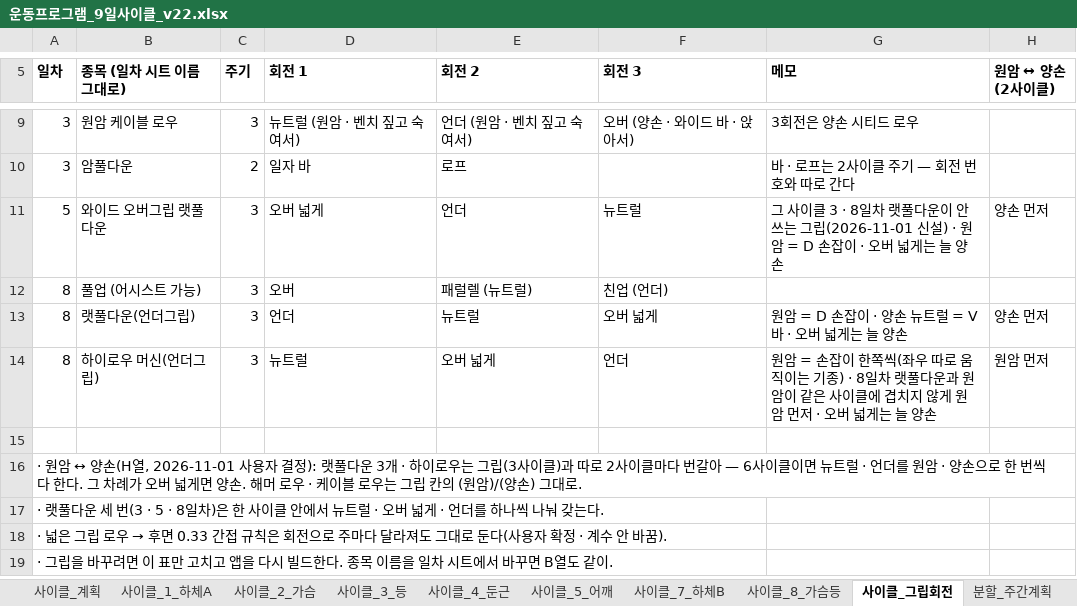
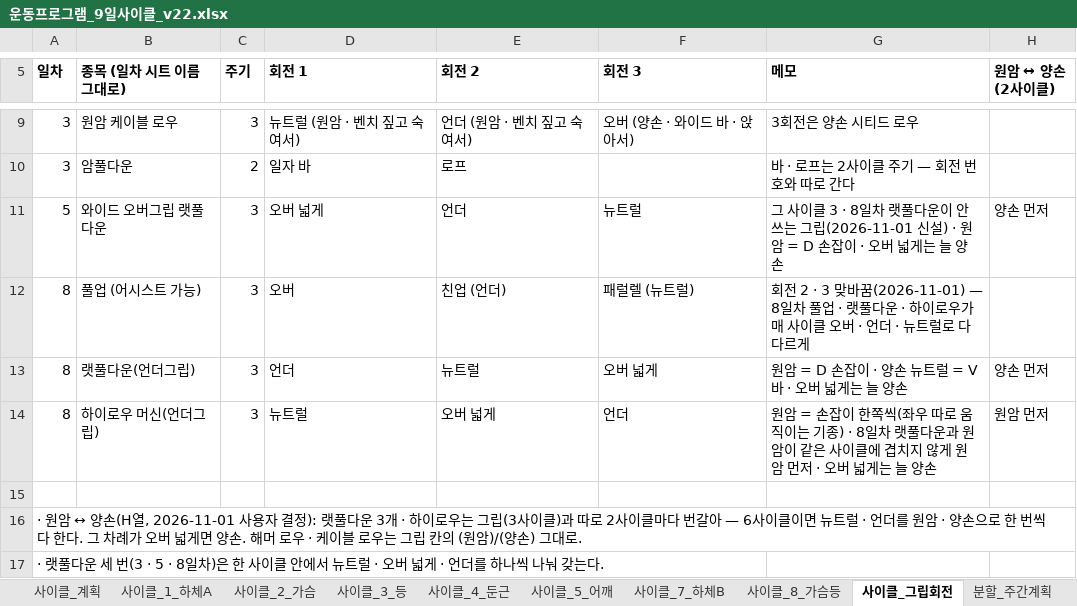
Before and after one commit to ktmffl-max/health1234, an Excel workbook: 운동프로그램_9일사이클_v22.xlsx, sheet 사이클_그립회전, drawn as a sheet; only a part is shown, gaps mark what is left out; the shorter side is filled out with more unchanged rows; values as stored, in another font and other column widths than the file's, no borders; the diff names each change by its address in the sheet, - before the commit and + after, or states it on an @@ line.

```diff
--- a/운동프로그램_9일사이클_v22.xlsx (sheet 사이클_그립회전)
+++ b/운동프로그램_9일사이클_v22.xlsx (sheet 사이클_그립회전)
-E12 (회전 2): 패럴렐 (뉴트럴)
+E12 (회전 2): 친업 (언더)
-F12 (회전 3): 친업 (언더)
+F12 (회전 3): 패럴렐 (뉴트럴)
-G12 (메모): (empty)
+G12 (메모): 회전 2 · 3 맞바꿈(2026-11-01) — 8일차 풀업 · 랫풀다운 · 하이로우가 매 사이클 오버 · 언더 · 뉴트럴로 다 다르게
```
Also changed, not shown: 2 other files.
